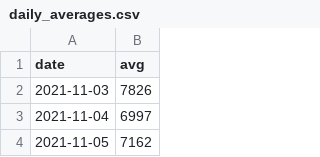
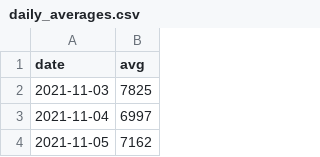
Before and after one commit to bernorieder/SexCams, a CSV file: daily_averages.csv, drawn as a sheet; only a part is shown.

Commit message:
Update daily_averages.csv

```diff
--- a/daily_averages.csv
+++ b/daily_averages.csv
@@ -1,3 +1,3 @@
 date,avg
-2021-11-03,7826
+2021-11-03,7825
 2021-11-04,6997
```
